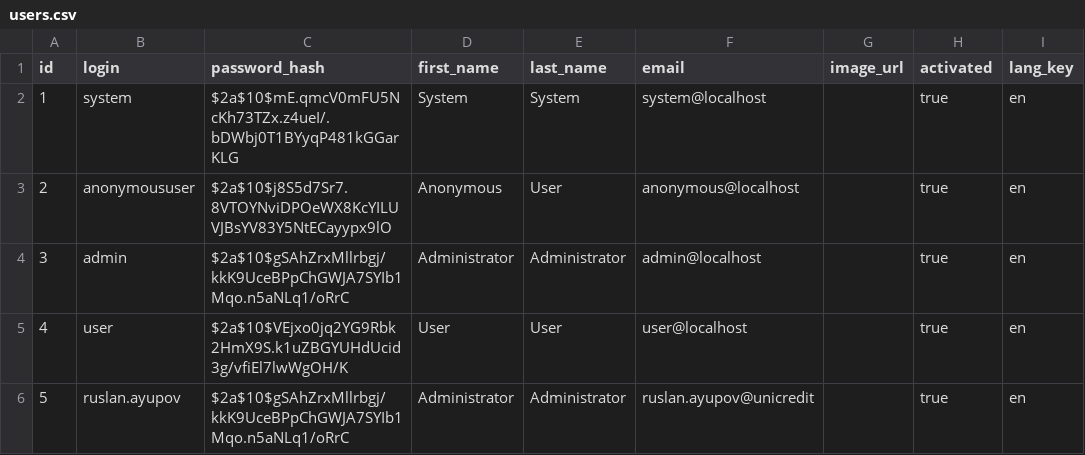
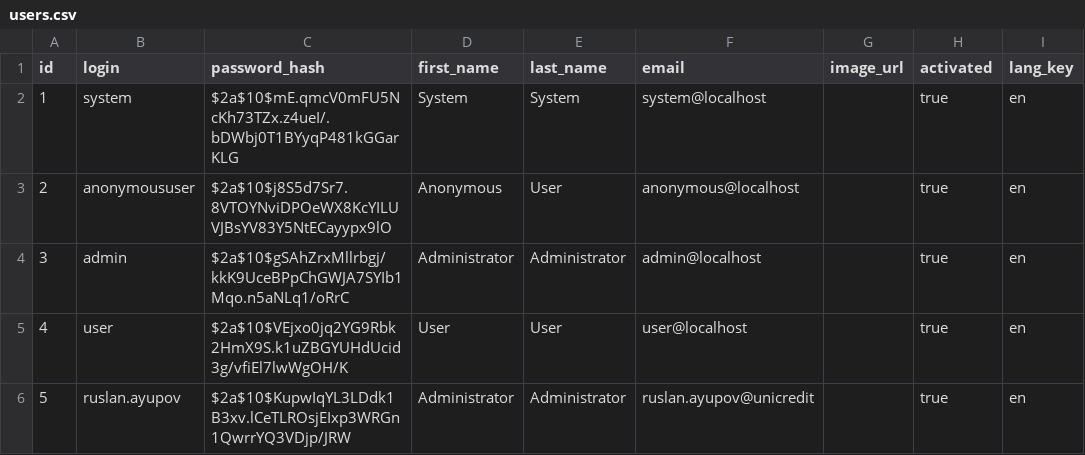
Before and after one commit to RuslanAyupov/isd-tools, a CSV file: src/main/resources/config/liquibase/users.csv, drawn as a sheet; only a part is shown; the diff names each change by its address in the sheet, - before the commit and + after, or states it on an @@ line.

```diff
--- a/src/main/resources/config/liquibase/users.csv
+++ b/src/main/resources/config/liquibase/users.csv
-C6 (password_hash): $2a$10$gSAhZrxMllrbgj/kkK9UceBPpChGWJA7SYIb1Mqo.n5aNLq1/oRrC
+C6 (password_hash): $2a$10$KupwIqYL3LDdk1B3xv.lCeTLROsjEIxp3WRGn1QwrrYQ3VDjp/JRW
```
Also changed, not shown: 10 other files.
